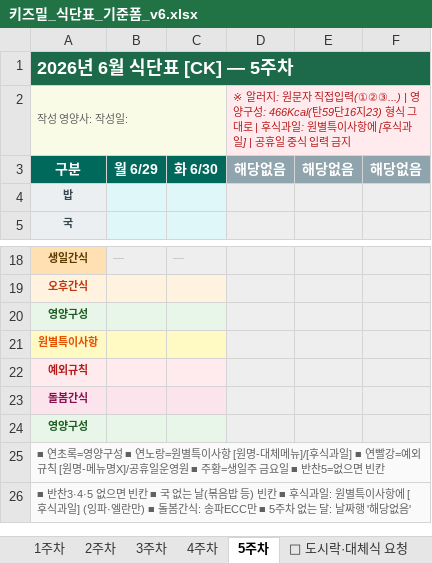
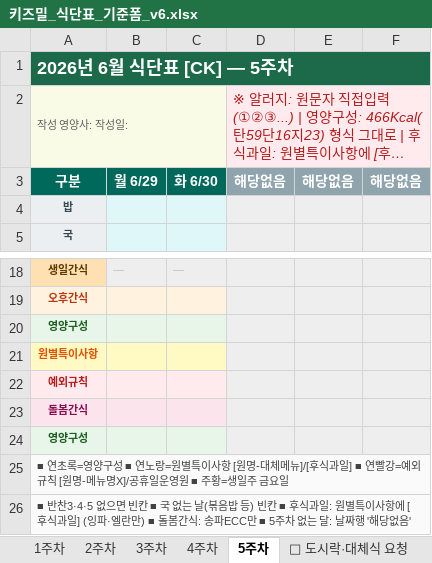
Before and after one commit to yuher826/kizmeal-renewal, an Excel workbook: pptx-server/키즈밀_식단표_기준폼_v6.xlsx, sheet 5주차, drawn as a sheet; only a part is shown, gaps mark what is left out; long unchanged cells end in …; values as stored, in another font and other column widths than the file's, no borders; the diff names each change by its address in the sheet, - before the commit and + after, or states it on an @@ line.

```diff
--- a/pptx-server/키즈밀_식단표_기준폼_v6.xlsx (sheet 5주차)
+++ b/pptx-server/키즈밀_식단표_기준폼_v6.xlsx (sheet 5주차)
@@ D2 text size: larger @@
-A25: …금요일 ■ 반찬5=없으면 빈칸
+A25: …금요일
-A25:A26 text colour: #616161
+A25:A26 text colour: #424242
```
Also changed, not shown: sheet 2주차, sheet 3주차, sheet 4주차, sheet 1주차, 1 other file.
